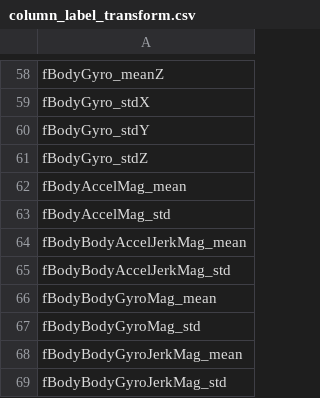
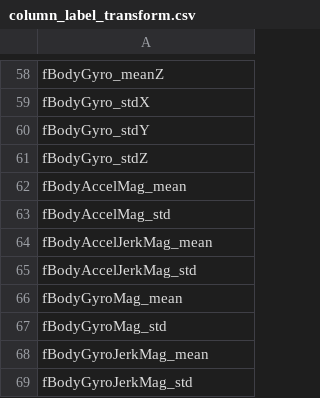
Before and after one commit to annieoo/datacleaning, a CSV file: column_label_transform.csv, drawn as a sheet; only a part is shown, gaps mark what is left out.

Commit message:
add column label file that will use for tidy data set

```diff
--- a/column_label_transform.csv
+++ b/column_label_transform.csv
@@ -63,7 +63,7 @@ fBodyAccelMag_mean
 fBodyAccelMag_std
-fBodyBodyAccelJerkMag_mean
-fBodyBodyAccelJerkMag_std
-fBodyBodyGyroMag_mean
-fBodyBodyGyroMag_std
-fBodyBodyGyroJerkMag_mean
-fBodyBodyGyroJerkMag_std
+fBodyAccelJerkMag_mean
+fBodyAccelJerkMag_std
+fBodyGyroMag_mean
+fBodyGyroMag_std
+fBodyGyroJerkMag_mean
+fBodyGyroJerkMag_std
```
